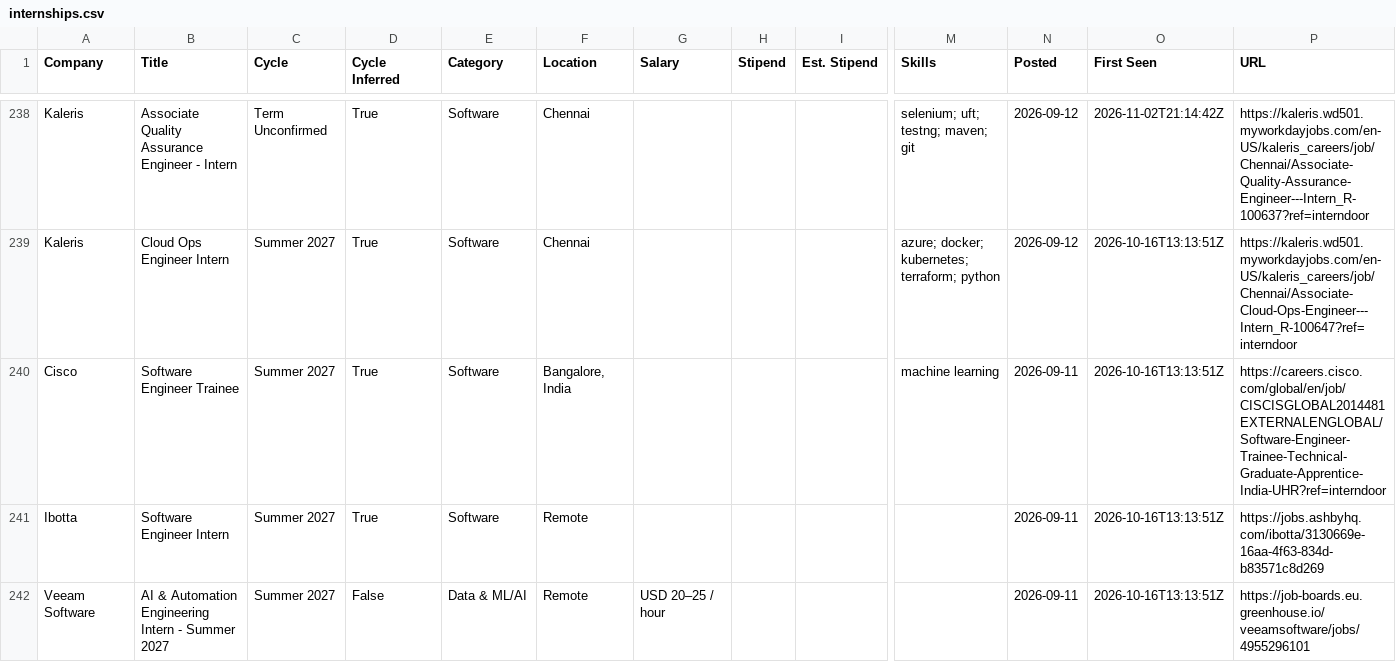
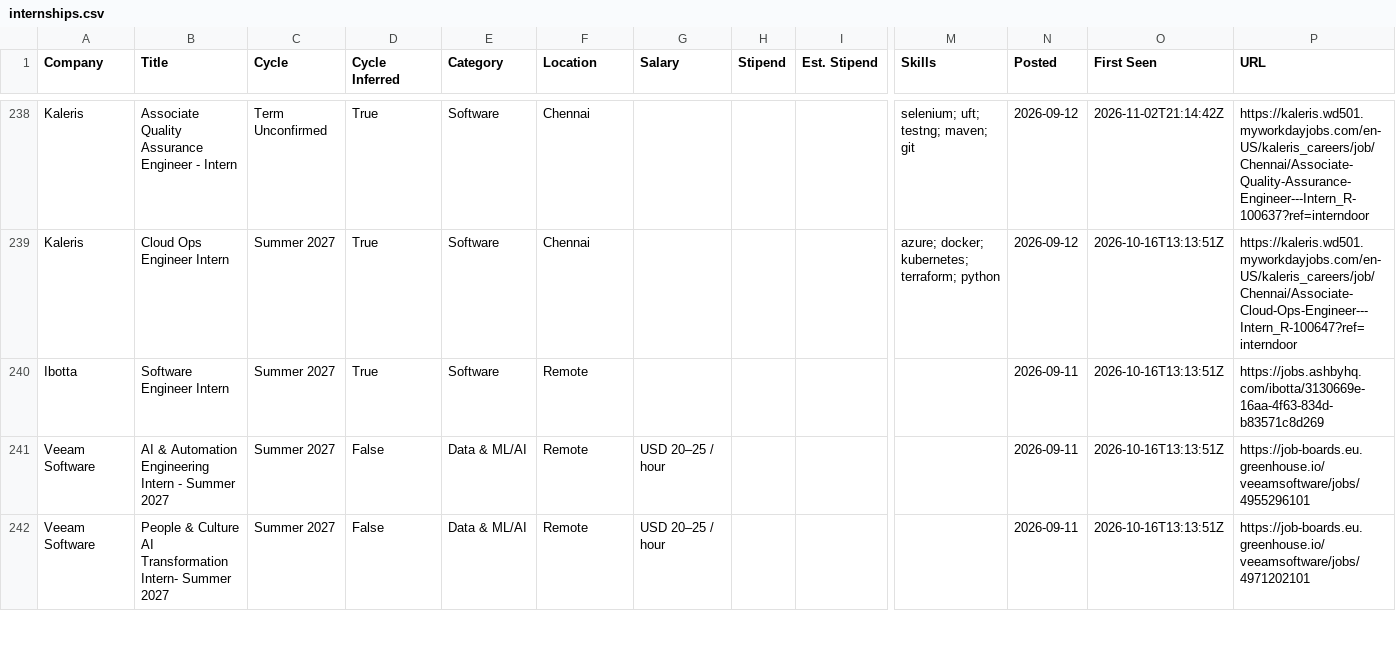
Before and after one commit to lcs2024016-arch/intern-work, a CSV file: data/internships.csv, drawn as a sheet; only a part is shown, gaps mark what is left out; the shorter side is filled out with more unchanged rows; rows hold the shown columns only; the diff names each change by its address in the sheet, - before the commit and + after, or states it on an @@ line.

Commit message:
chore: update internships (2026-11-07 23:21 UTC)

```diff
--- a/data/internships.csv
+++ b/data/internships.csv
-row 240: Cisco | Software Engineer Trainee | Summer 2027 | True | Software | Bangalore, India |  |  |  | machine learning | 2026-09-11 | 2026-10-16T13:13:51Z | https://careers.cisco.com/global/en/job/CISCISGLOBAL2014481EXTERNALENGLOBAL/Software-Engineer-Trainee-Technical-Graduate-Apprentice-India-UHR?ref=interndoor
```
Also changed, not shown: 12 other files.
